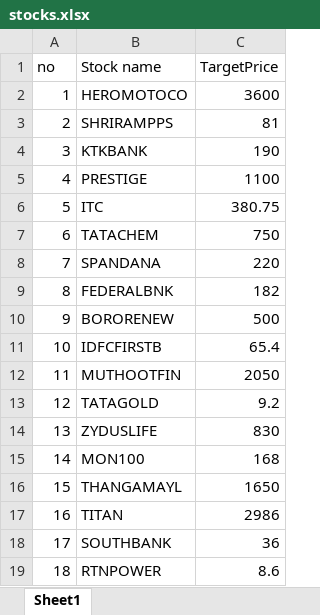
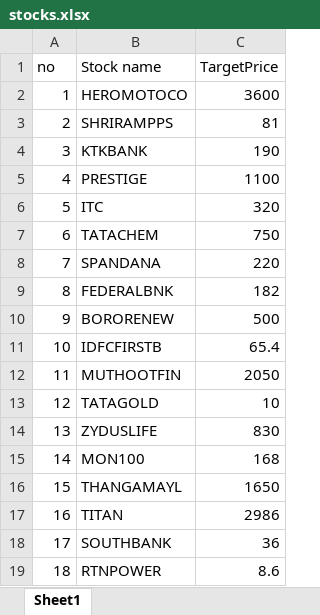
Before and after one commit to hrkumaran/pythonProgram, an Excel workbook: nseshare/stocks.xlsx, sheet Sheet1, drawn as a sheet; only a part is shown; values as stored, in another font and other column widths than the file's, no borders; the diff covers the shown part only; the diff names each change by its address in the sheet, - before the commit and + after, or states it on an @@ line.

Commit message:
Stock Check for Target price

```diff
--- a/nseshare/stocks.xlsx (sheet Sheet1)
+++ b/nseshare/stocks.xlsx (sheet Sheet1)
-C6 (TargetPrice): 380.75
+C6 (TargetPrice): 320
-C13 (TargetPrice): 9.2
+C13 (TargetPrice): 10
```
Also changed, not shown: 50 removed rows and row numbers in column A elsewhere in this sheet, 3 other files.
